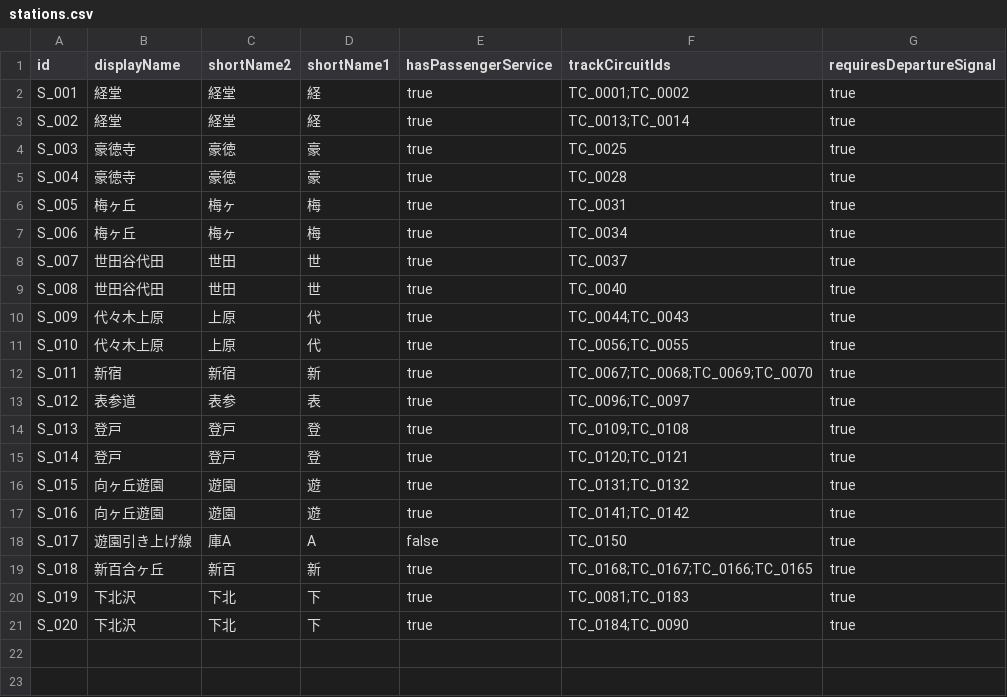
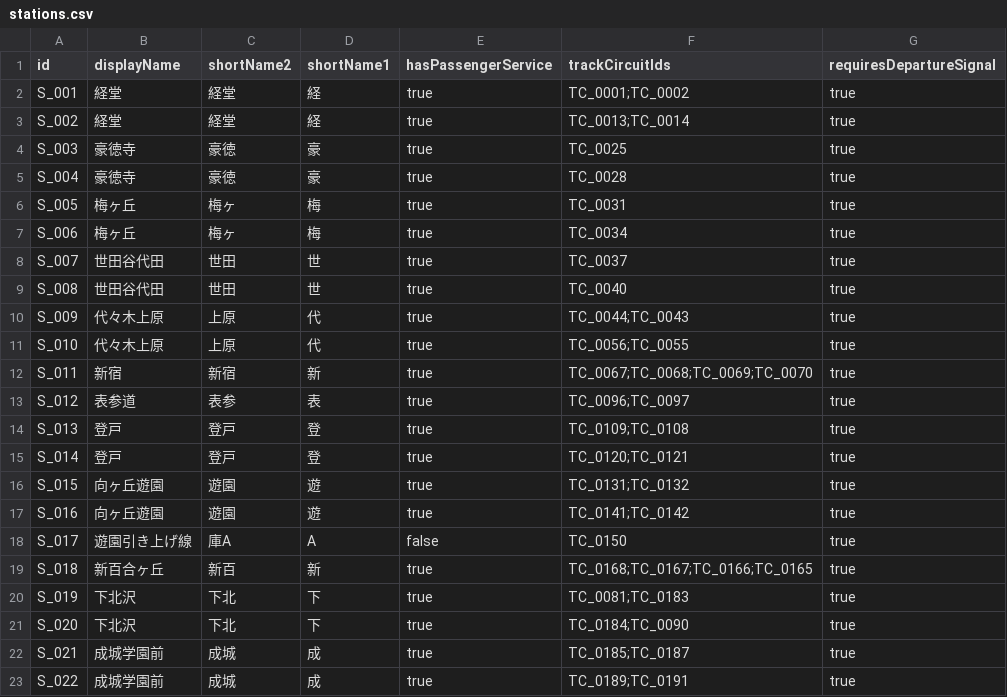
Before and after one commit to p4ken/CTCLive-CustomMaps, a CSV file: map_20261025170633_b3fd/Data/map_20261025170633_b3fd/stations.csv, drawn as a sheet; the diff names each change by its address in the sheet, - before the commit and + after, or states it on an @@ line.

```diff
--- a/map_20261025170633_b3fd/Data/map_20261025170633_b3fd/stations.csv
+++ b/map_20261025170633_b3fd/Data/map_20261025170633_b3fd/stations.csv
+row 22: S_021 | 成城学園前 | 成城 | 成 | true | TC_0185;TC_0187 | true
+row 23: S_022 | 成城学園前 | 成城 | 成 | true | TC_0189;TC_0191 | true
```
Also changed, not shown: map_20261025170633_b3fd/Data/map_20261025170633_b3fd/Scenarios/MyDiagram/PlannedTrains.csv, map_20261025170633_b3fd/Data/map_20261025170633_b3fd/coordinates.csv, 4 other files.
